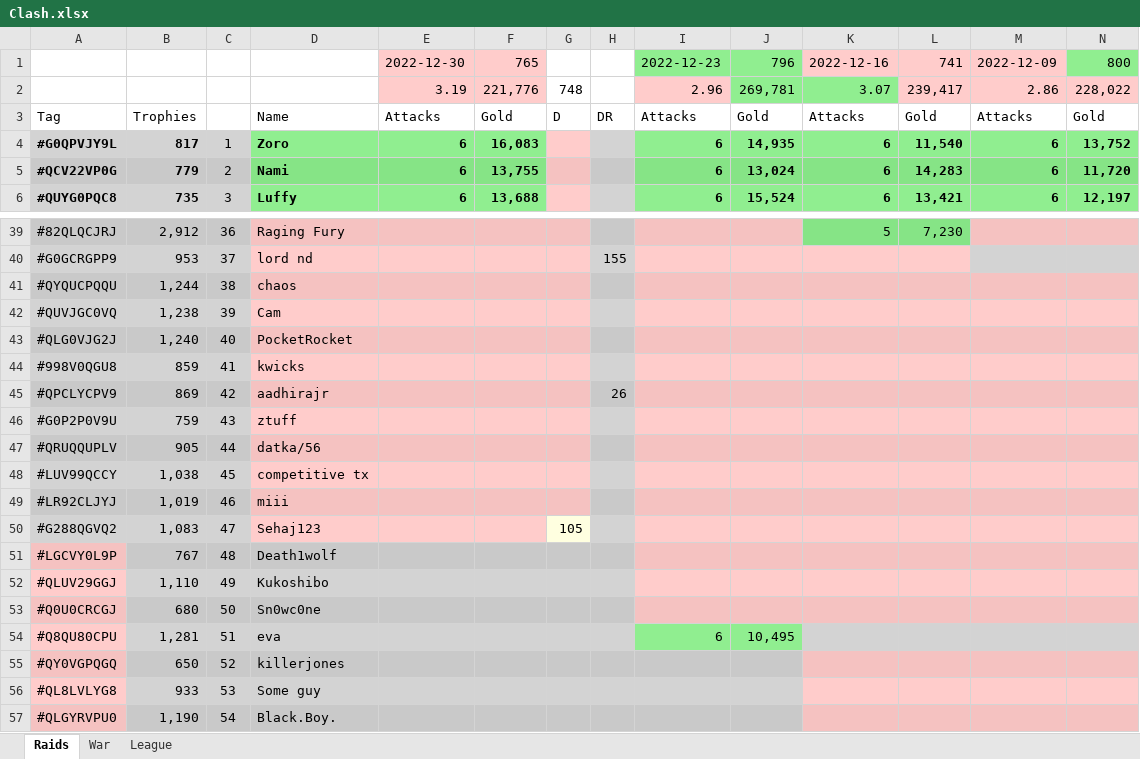
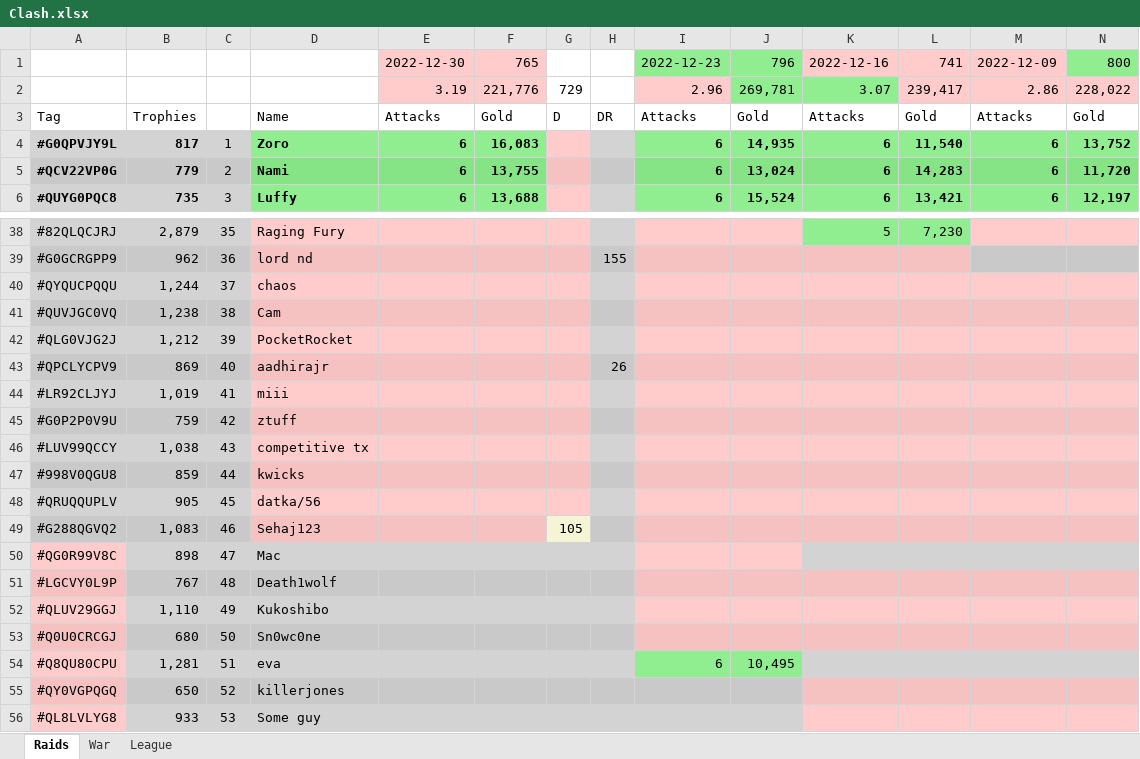
Before and after one commit to KYANI7E/Clans, an Excel workbook: Clash.xlsx, sheet Raids, drawn as a sheet; only a part is shown, gaps mark what is left out; the shorter side is filled out with more unchanged rows; values as stored, in another font and other column widths than the file's, no borders; removed rows and columns are numbered as before the commit, all else as after; rows hold the shown columns only; the diff covers the shown part only; the diff names each change by its address in the sheet, - before the commit and + after, or states it on an @@ line.

```diff
--- a/Clash.xlsx (sheet Raids)
+++ b/Clash.xlsx (sheet Raids)
-G2: 748
+G2: 729
-B38: 2,912
+B38: 2,879
-C38: 36
+C38: 35
-B39: 953
+B39: 962
-C39: 37
+C39: 36
-C40: 38
+C40: 37
-C41: 39
+C41: 38
-B42: 1,240
+B42: 1,212
-C42: 40
+C42: 39
-row 44: #998V0QGU8 | 859 | 41 | kwicks
-C43: 42
+C43: 40
+row 44: #LR92CLJYJ | 1,019 | 41 | miii
-C45: 43
+C45: 42
-row 47: #QRUQQUPLV | 905 | 44 | datka/56
-C46: 45
+C46: 43
-row 49: #LR92CLJYJ | 1,019 | 46 | miii
+row 47: #998V0QGU8 | 859 | 44 | kwicks
+row 48: #QRUQQUPLV | 905 | 45 | datka/56
-C49: 47
+C49: 46
+row 50: #QG0R99V8C | 898 | 47 | Mac
```
Also changed, not shown: 1 added row, 2 removed rows, 20 edited cells and cell formats elsewhere in this sheet.
